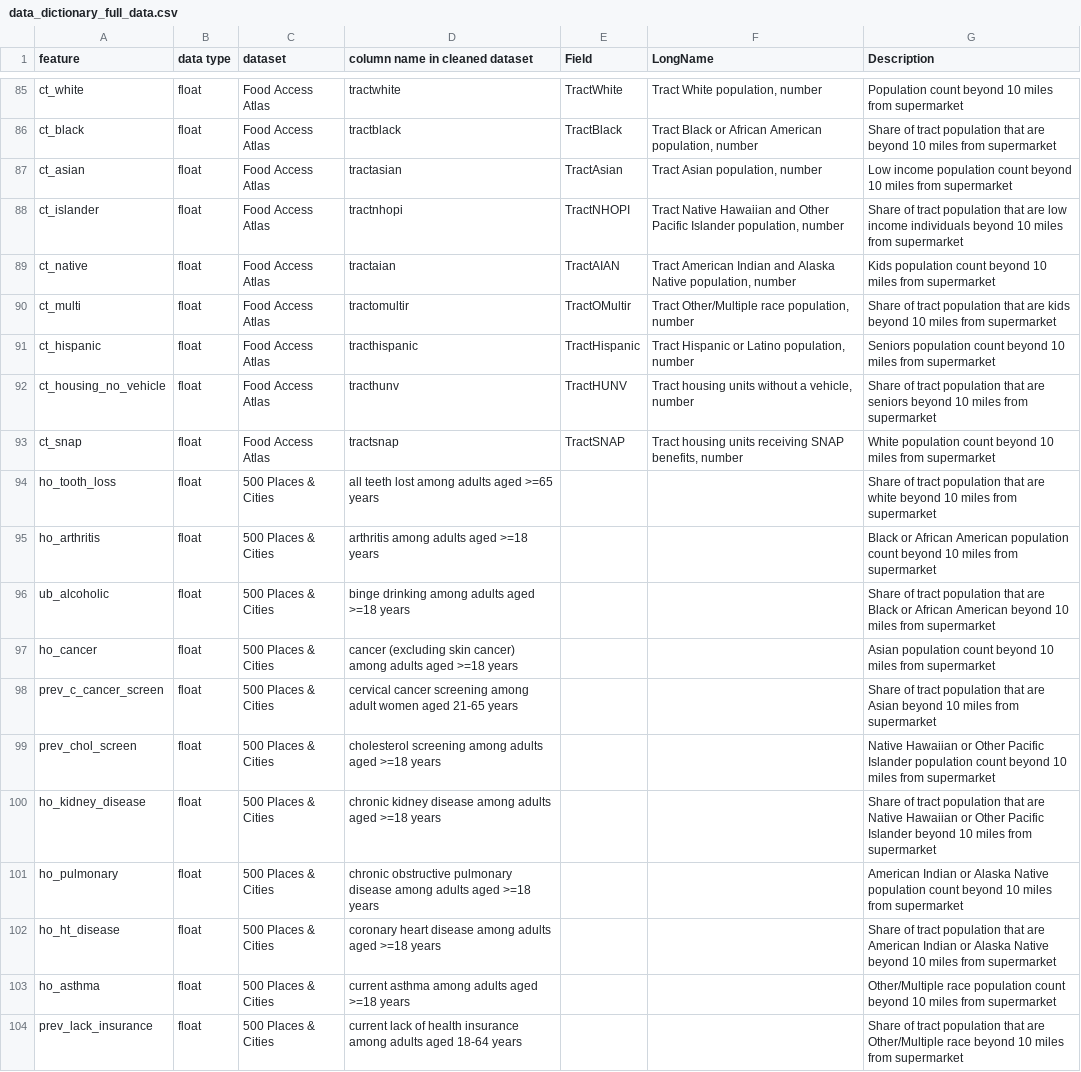
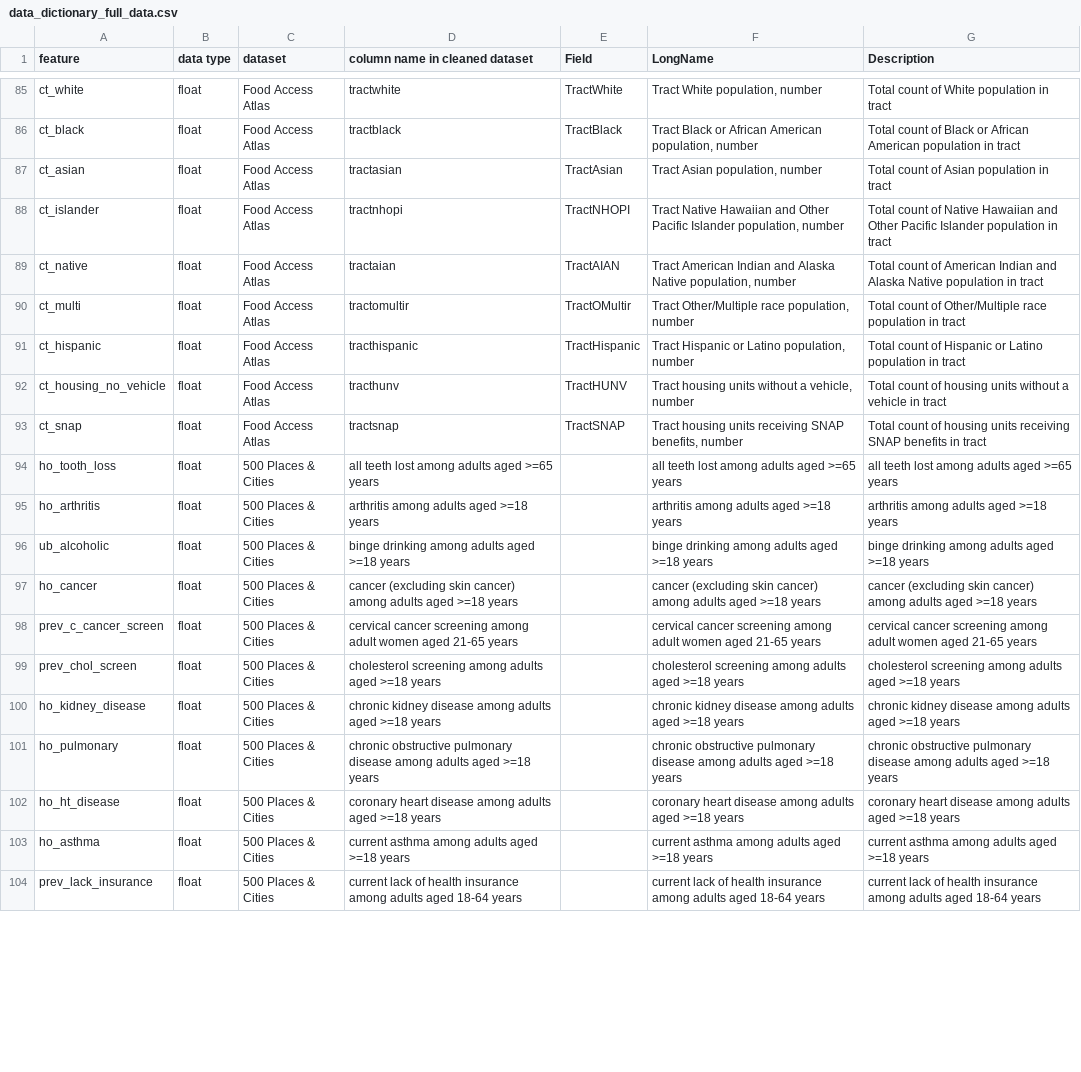
Before and after one commit to DS4A-team92/food-deserts, a CSV file: data/interim/data_dictionary_full_data.csv, drawn as a sheet; only a part is shown, gaps mark what is left out; the diff covers the shown part only; the diff names each change by its address in the sheet, - before the commit and + after, or states it on an @@ line.

Commit message:
update data dictionary

```diff
--- a/data/interim/data_dictionary_full_data.csv
+++ b/data/interim/data_dictionary_full_data.csv
-G85 (Description): Population count beyond 10 miles from supermarket
+G85 (Description): Total count of White population in tract
-G86 (Description): Share of tract population that are beyond 10 miles from supermarket
+G86 (Description): Total count of Black or African American population in tract
-G87 (Description): Low income population count beyond 10 miles from supermarket
+G87 (Description): Total count of Asian population in tract
-G88 (Description): Share of tract population that are low income individuals beyond 10 miles from supermarket
+G88 (Description): Total count of Native Hawaiian and Other Pacific Islander population in tract
-G89 (Description): Kids population count beyond 10 miles from supermarket
+G89 (Description): Total count of American Indian and Alaska Native population in tract
-G90 (Description): Share of tract population that are kids beyond 10 miles from supermarket
+G90 (Description): Total count of Other/Multiple race population in tract
-G91 (Description): Seniors population count beyond 10 miles from supermarket
+G91 (Description): Total count of Hispanic or Latino population in tract
-G92 (Description): Share of tract population that are seniors beyond 10 miles from supermarket
+G92 (Description): Total count of housing units without a vehicle in tract
-G93 (Description): White population count beyond 10 miles from supermarket
+G93 (Description): Total count of housing units receiving SNAP benefits in tract
-F94 (LongName): (empty)
+F94 (LongName): all teeth lost among adults aged >=65 years
-G94 (Description): Share of tract population that are white beyond 10 miles from supermarket
+G94 (Description): all teeth lost among adults aged >=65 years
-F95 (LongName): (empty)
+F95 (LongName): arthritis among adults aged >=18 years
-G95 (Description): Black or African American population count beyond 10 miles from supermarket
+G95 (Description): arthritis among adults aged >=18 years
-F96 (LongName): (empty)
+F96 (LongName): binge drinking among adults aged >=18 years
-G96 (Description): Share of tract population that are Black or African American beyond 10 miles from supermarket
+G96 (Description): binge drinking among adults aged >=18 years
-F97 (LongName): (empty)
+F97 (LongName): cancer (excluding skin cancer) among adults aged >=18 years
-G97 (Description): Asian population count beyond 10 miles from supermarket
+G97 (Description): cancer (excluding skin cancer) among adults aged >=18 years
-F98 (LongName): (empty)
+F98 (LongName): cervical cancer screening among adult women aged 21-65 years
-G98 (Description): Share of tract population that are Asian beyond 10 miles from supermarket
+G98 (Description): cervical cancer screening among adult women aged 21-65 years
-F99 (LongName): (empty)
+F99 (LongName): cholesterol screening among adults aged >=18 years
-G99 (Description): Native Hawaiian or Other Pacific Islander population count beyond 10 miles from supermarket
+G99 (Description): cholesterol screening among adults aged >=18 years
-F100 (LongName): (empty)
+F100 (LongName): chronic kidney disease among adults aged >=18 years
-G100 (Description): Share of tract population that are Native Hawaiian or Other Pacific Islander beyond 10 miles from supermarket
+G100 (Description): chronic kidney disease among adults aged >=18 years
-F101 (LongName): (empty)
+F101 (LongName): chronic obstructive pulmonary disease among adults aged >=18 years
-G101 (Description): American Indian or Alaska Native population count beyond 10 miles from supermarket
+G101 (Description): chronic obstructive pulmonary disease among adults aged >=18 years
-F102 (LongName): (empty)
+F102 (LongName): coronary heart disease among adults aged >=18 years
-G102 (Description): Share of tract population that are American Indian or Alaska Native beyond 10 miles from supermarket
+G102 (Description): coronary heart disease among adults aged >=18 years
-F103 (LongName): (empty)
+F103 (LongName): current asthma among adults aged >=18 years
-G103 (Description): Other/Multiple race population count beyond 10 miles from supermarket
+G103 (Description): current asthma among adults aged >=18 years
-F104 (LongName): (empty)
+F104 (LongName): current lack of health insurance among adults aged 18-64 years
-G104 (Description): Share of tract population that are Other/Multiple race beyond 10 miles from supermarket
+G104 (Description): current lack of health insurance among adults aged 18-64 years
```
Also changed, not shown: 25 removed rows and 120 edited cells elsewhere in this file.
